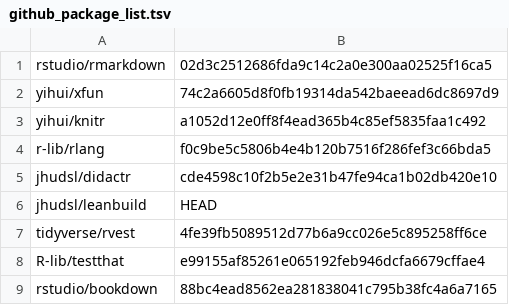
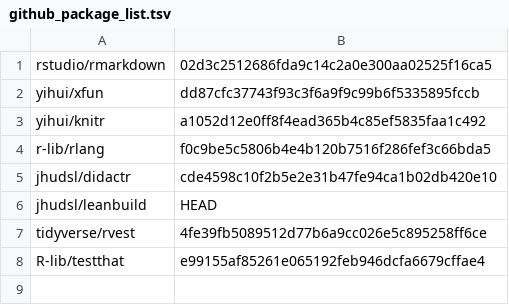
Before and after one commit to jhudsl/AnVIL_Book_Instructor_Guide, a TSV file: docker/github_package_list.tsv, drawn as a sheet.

```diff
--- a/docker/github_package_list.tsv
+++ b/docker/github_package_list.tsv
@@ -1,3 +1,3 @@
 rstudio/rmarkdown	02d3c2512686fda9c14c2a0e300aa02525f16ca5
-yihui/xfun	74c2a6605d8f0fb19314da542baeead6dc8697d9
+yihui/xfun	dd87cfc37743f93c3f6a9f9c99b6f5335895fccb
 yihui/knitr	a1052d12e0ff8f4ead365b4c85ef5835faa1c492
@@ -8,2 +8 @@ tidyverse/rvest	4fe39fb5089512d77b6a9cc026e5c895258ff6ce
 R-lib/testthat	e99155af85261e065192feb946dcfa6679cffae4
-rstudio/bookdown	88bc4ead8562ea281838041c795b38fc4a6a7165
```
Also changed, not shown: 57 other files.
